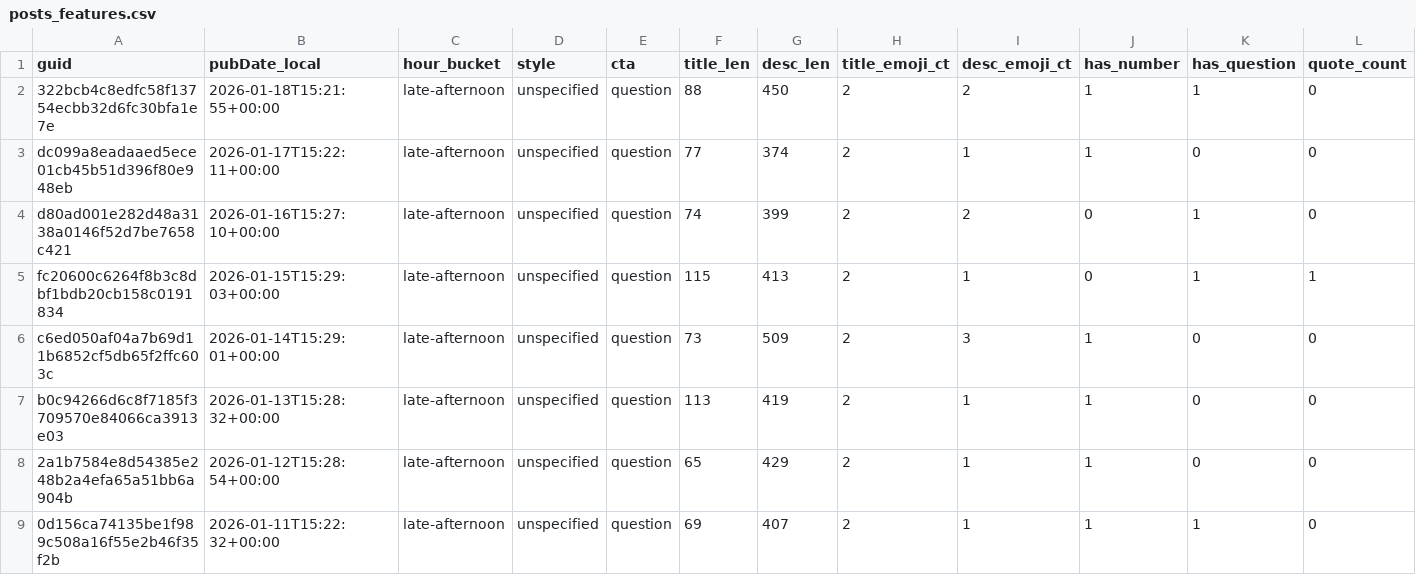
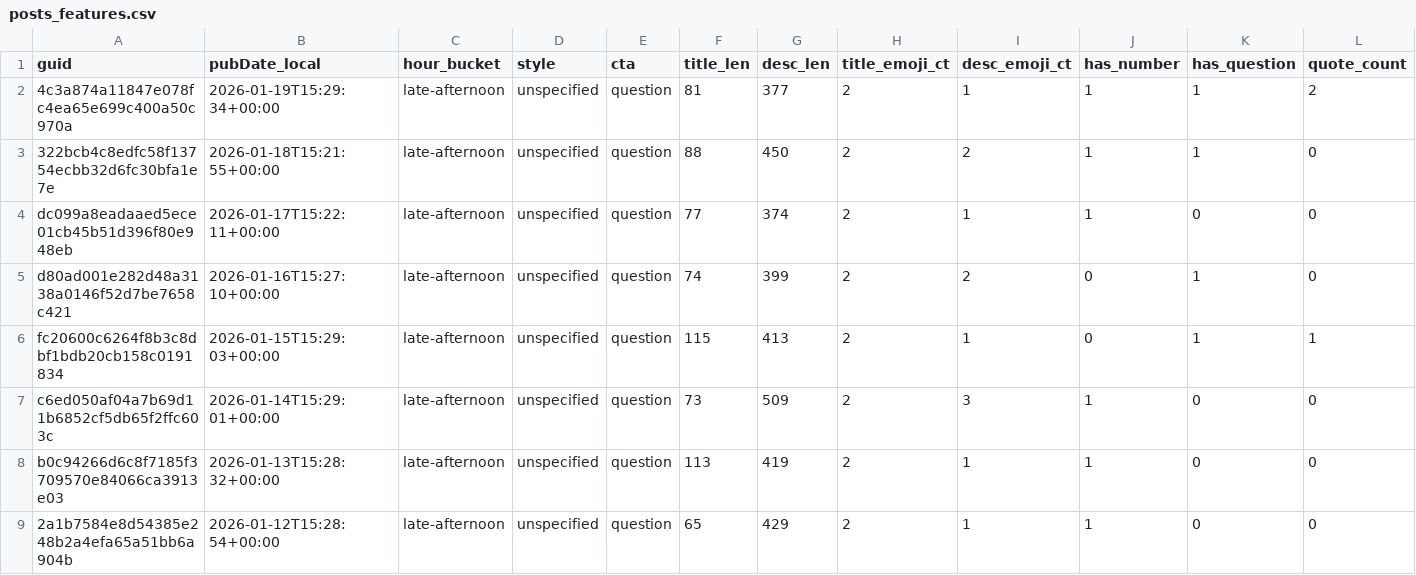
Before and after one commit to nikopastore/scalepilot-autopost, a CSV file: analytics/posts_features.csv, drawn as a sheet; only a part is shown; the shorter side is filled out with more unchanged rows; rows hold the shown columns only; the diff names each change by its address in the sheet, - before the commit and + after, or states it on an @@ line.

Commit message:
analytics: update reports [skip ci]

```diff
--- a/analytics/posts_features.csv
+++ b/analytics/posts_features.csv
+row 2: 4c3a874a11847e078fc4ea65e699c400a50c970a | 2026-01-19T15:29:34+00:00 | late-afternoon | unspecified | question | 81 | 377 | 2 | 1 | 1 | 1 | 2
```
Also changed, not shown: analytics/feature_summary.csv, 2 other files.
